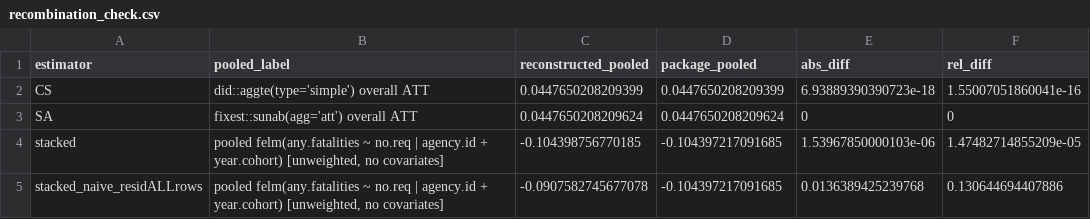
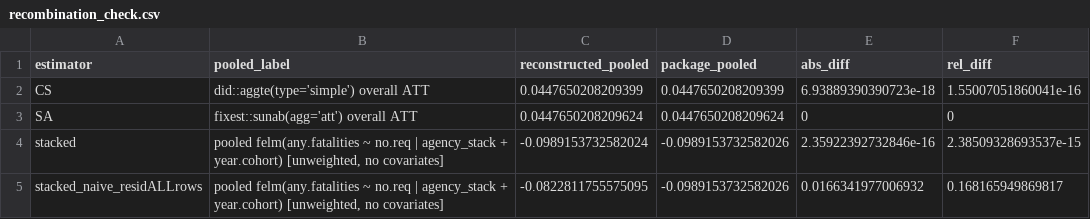
Before and after one commit to Eric-Dobbie/DiDReplication, a CSV file: output/recombination_check.csv, drawn as a sheet.

```diff
--- a/output/recombination_check.csv
+++ b/output/recombination_check.csv
@@ -3,3 +3,3 @@
 "SA","fixest::sunab(agg='att') overall ATT",0.0447650208209624,0.0447650208209624,0,0
-"stacked","pooled felm(any.fatalities ~ no.req | agency.id + year.cohort) [unweighted, no covariates]",-0.104398756770185,-0.104397217091685,1.53967850000103e-06,1.47482714855209e-05
-"stacked_naive_residALLrows","pooled felm(any.fatalities ~ no.req | agency.id + year.cohort) [unweighted, no covariates]",-0.0907582745677078,-0.104397217091685,0.0136389425239768,0.130644694407886
+"stacked","pooled felm(any.fatalities ~ no.req | agency_stack + year.cohort) [unweighted, no covariates]",-0.0989153732582024,-0.0989153732582026,2.35922392732846e-16,2.38509328693537e-15
+"stacked_naive_residALLrows","pooled felm(any.fatalities ~ no.req | agency_stack + year.cohort) [unweighted, no covariates]",-0.0822811755575095,-0.0989153732582026,0.0166341977006932,0.168165949869817
```
Also changed, not shown: output/atoms_long.csv, 14 other files.
